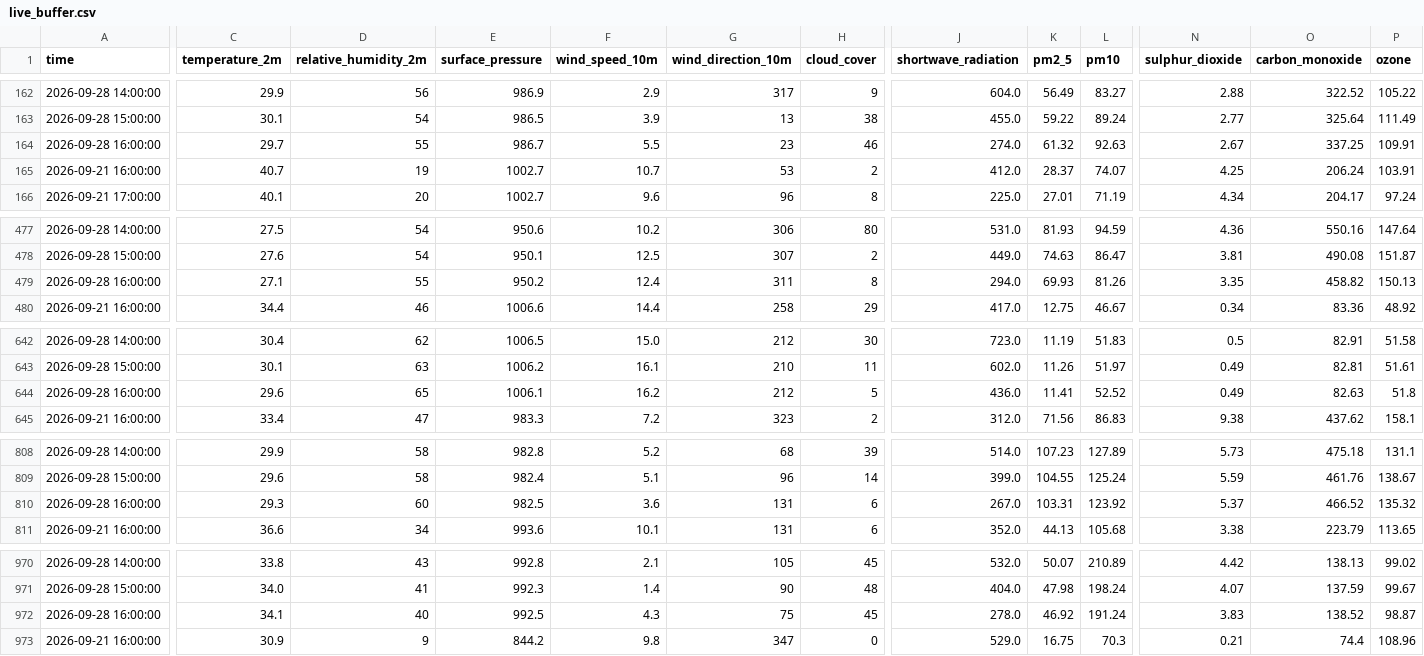
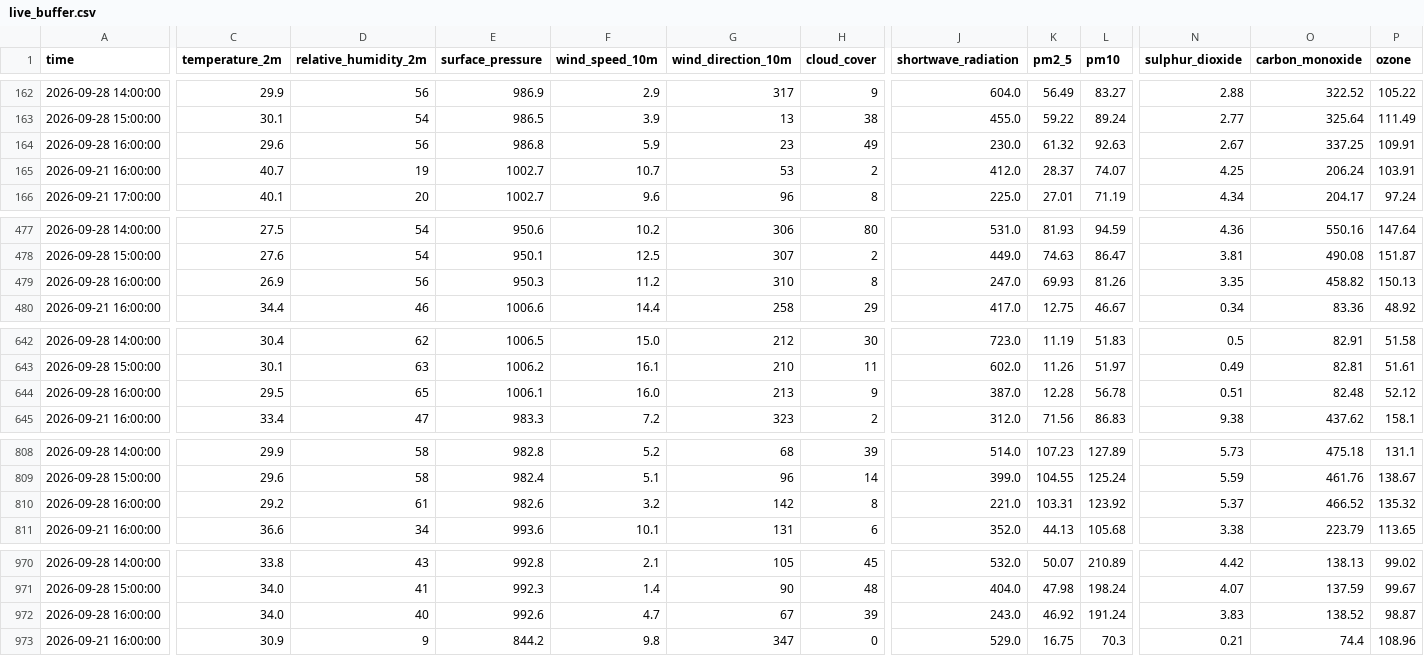
Before and after one commit to amnaaltaf98-gif/10P_AQI_PREDICTOR, a CSV file: data/live_buffer.csv, drawn as a sheet; only a part is shown, gaps mark what is left out; the diff covers the shown part only; the diff names each change by its address in the sheet, - before the commit and + after, or states it on an @@ line.

```diff
--- a/data/live_buffer.csv
+++ b/data/live_buffer.csv
-C164 (temperature_2m): 29.7
+C164 (temperature_2m): 29.6
-D164 (relative_humidity_2m): 55
+D164 (relative_humidity_2m): 56
-E164 (surface_pressure): 986.7
+E164 (surface_pressure): 986.8
-F164 (wind_speed_10m): 5.5
+F164 (wind_speed_10m): 5.9
-H164 (cloud_cover): 46
+H164 (cloud_cover): 49
-J164 (shortwave_radiation): 274.0
+J164 (shortwave_radiation): 230.0
-C479 (temperature_2m): 27.1
+C479 (temperature_2m): 26.9
-D479 (relative_humidity_2m): 55
+D479 (relative_humidity_2m): 56
-E479 (surface_pressure): 950.2
+E479 (surface_pressure): 950.3
-F479 (wind_speed_10m): 12.4
+F479 (wind_speed_10m): 11.2
-G479 (wind_direction_10m): 311
+G479 (wind_direction_10m): 310
-J479 (shortwave_radiation): 294.0
+J479 (shortwave_radiation): 247.0
-C644 (temperature_2m): 29.6
+C644 (temperature_2m): 29.5
-F644 (wind_speed_10m): 16.2
+F644 (wind_speed_10m): 16.0
-G644 (wind_direction_10m): 212
+G644 (wind_direction_10m): 213
-H644 (cloud_cover): 5
+H644 (cloud_cover): 9
-J644 (shortwave_radiation): 436.0
+J644 (shortwave_radiation): 387.0
-K644 (pm2_5): 11.41
+K644 (pm2_5): 12.28
-L644 (pm10): 52.52
+L644 (pm10): 56.78
-N644 (sulphur_dioxide): 0.49
+N644 (sulphur_dioxide): 0.51
-O644 (carbon_monoxide): 82.63
+O644 (carbon_monoxide): 82.48
-P644 (ozone): 51.8
+P644 (ozone): 52.12
-C810 (temperature_2m): 29.3
+C810 (temperature_2m): 29.2
-D810 (relative_humidity_2m): 60
+D810 (relative_humidity_2m): 61
-E810 (surface_pressure): 982.5
+E810 (surface_pressure): 982.6
-F810 (wind_speed_10m): 3.6
+F810 (wind_speed_10m): 3.2
-G810 (wind_direction_10m): 131
+G810 (wind_direction_10m): 142
-H810 (cloud_cover): 6
+H810 (cloud_cover): 8
-J810 (shortwave_radiation): 267.0
+J810 (shortwave_radiation): 221.0
-C972 (temperature_2m): 34.1
+C972 (temperature_2m): 34.0
-E972 (surface_pressure): 992.5
+E972 (surface_pressure): 992.6
-F972 (wind_speed_10m): 4.3
+F972 (wind_speed_10m): 4.7
-G972 (wind_direction_10m): 75
+G972 (wind_direction_10m): 67
-H972 (cloud_cover): 45
+H972 (cloud_cover): 39
-J972 (shortwave_radiation): 278.0
+J972 (shortwave_radiation): 243.0
```
Also changed, not shown: 22 edited cells elsewhere in this file, 1 other file.
